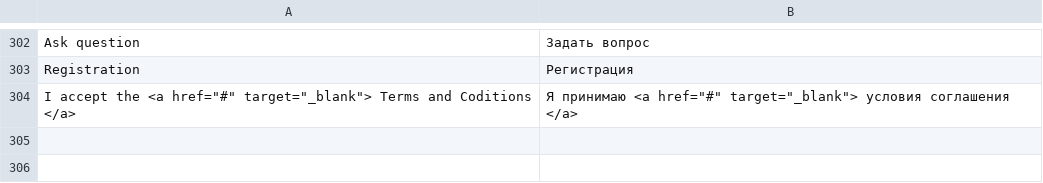
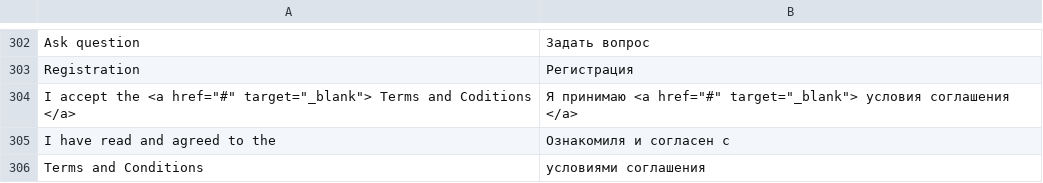
Before and after one commit to npush/company, a CSV file: app/locale/ru_RU/Mage_Core.csv, drawn as a sheet; only a part is shown, gaps mark what is left out; the diff names each change by its address in the sheet, - before the commit and + after, or states it on an @@ line.

```diff
--- a/app/locale/ru_RU/Mage_Core.csv
+++ b/app/locale/ru_RU/Mage_Core.csv
+row 305: I have read and agreed to the | Ознакомиля и согласен с
+row 306: Terms and Conditions | условиями соглашения
```
Also changed, not shown: 7 other files.
